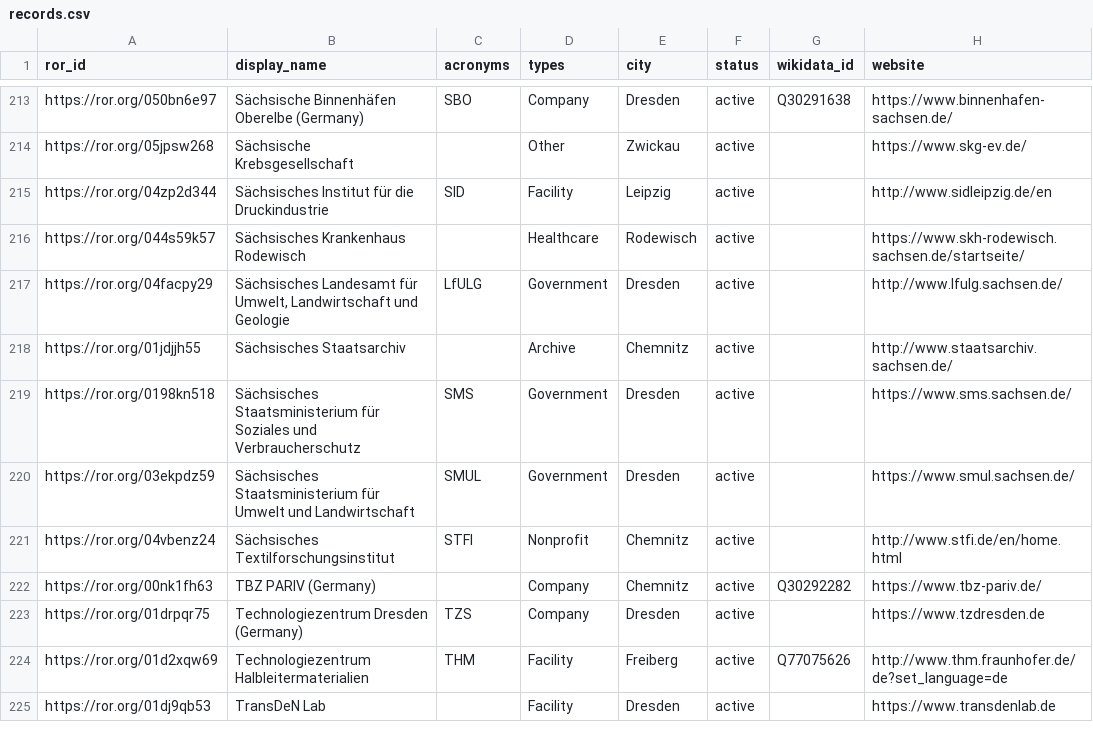
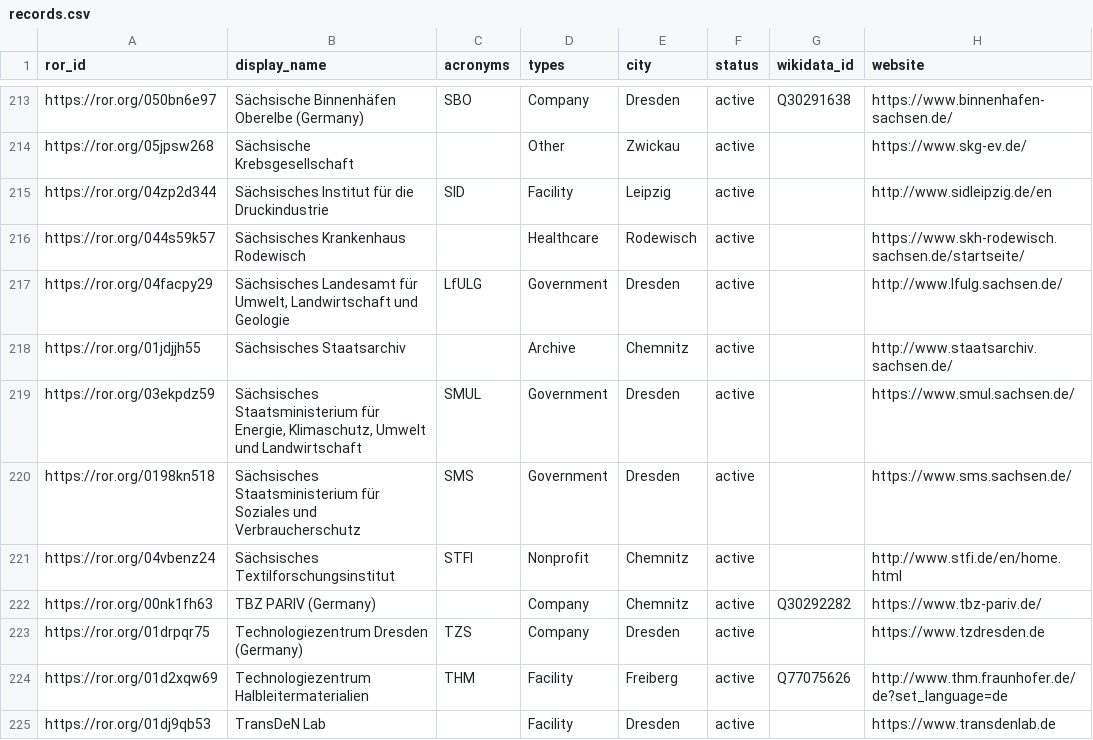
Before and after one commit to slub/saxon-ror, a CSV file: data/records.csv, drawn as a sheet; only a part is shown, gaps mark what is left out.

Commit message:
data: ROR dump v1.44 (2024-03-28)
Saxon subset: 245 records (v1 schema).
Source: ROR data dump v1.44, DOI 10.5281/zenodo.10892220 (concept 10.5281/zenodo.6347574).
Filtered from https://zenodo.org/records/10892220.

```diff
--- a/data/records.csv
+++ b/data/records.csv
@@ -218,4 +218,4 @@ https://ror.org/04facpy29,"Sächsisches Landesamt für Umwelt, Landwirtschaft un
 https://ror.org/01jdjjh55,Sächsisches Staatsarchiv,,Archive,Chemnitz,active,,http://www.staatsarchiv.sachsen.de/
+https://ror.org/03ekpdz59,"Sächsisches Staatsministerium für Energie, Klimaschutz, Umwelt und Landwirtschaft",SMUL,Government,Dresden,active,,https://www.smul.sachsen.de/
 https://ror.org/0198kn518,Sächsisches Staatsministerium für Soziales und Verbraucherschutz,SMS,Government,Dresden,active,,https://www.sms.sachsen.de/
-https://ror.org/03ekpdz59,Sächsisches Staatsministerium für Umwelt und Landwirtschaft,SMUL,Government,Dresden,active,,https://www.smul.sachsen.de/
 https://ror.org/04vbenz24,Sächsisches Textilforschungsinstitut,STFI,Nonprofit,Chemnitz,active,,http://www.stfi.de/en/home.html
```
Also changed, not shown: 4 other files.
